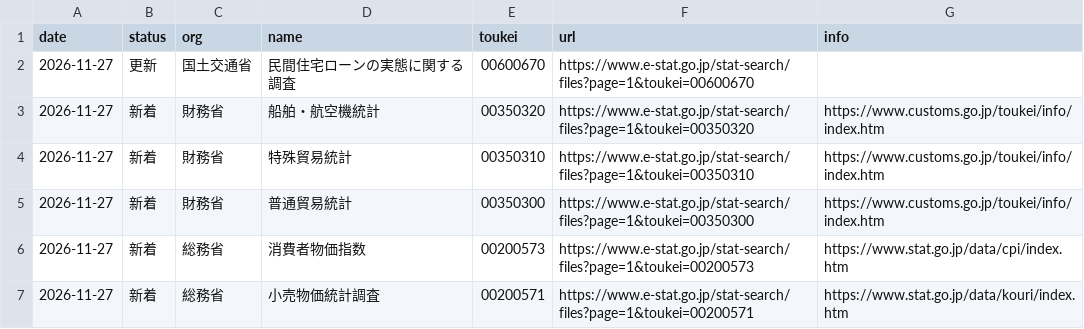
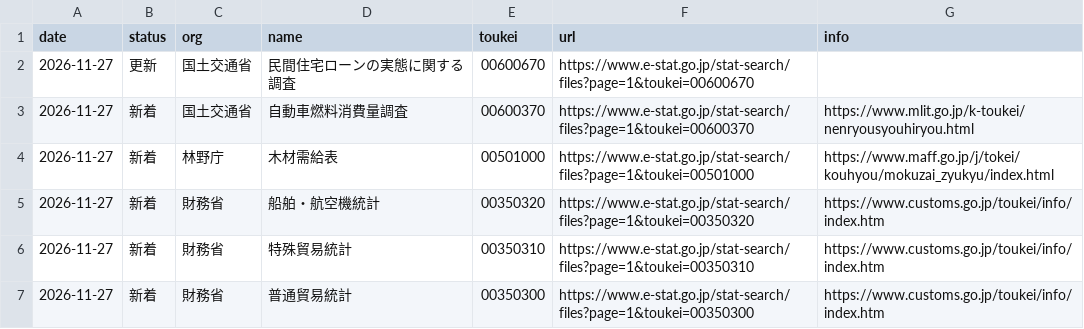
Before and after one commit to git-san-934/portal, a CSV file: boj-stats/pipeline/reports/estat_news.csv, drawn as a sheet; only a part is shown; the shorter side is filled out with more unchanged rows.

```diff
--- a/boj-stats/pipeline/reports/estat_news.csv
+++ b/boj-stats/pipeline/reports/estat_news.csv
@@ -2,2 +2,4 @@ date,status,org,name,toukei,url,info
 2026-11-27,更新,国土交通省,民間住宅ローンの実態に関する調査,00600670,https://www.e-stat.go.jp/stat-search/files?page=1&toukei=00600670,
+2026-11-27,新着,国土交通省,自動車燃料消費量調査,00600370,https://www.e-stat.go.jp/stat-search/files?page=1&toukei=00600370,https://www.mlit.go.jp/k-toukei/nenryousyouhiryou.html
+2026-11-27,新着,林野庁,木材需給表,00501000,https://www.e-stat.go.jp/stat-search/files?page=1&toukei=00501000,https://www.maff.go.jp/j/tokei/kouhyou/mokuzai_zyukyu/index.html
 2026-11-27,新着,財務省,船舶・航空機統計,00350320,https://www.e-stat.go.jp/stat-search/files?page=1&toukei=00350320,https://www.customs.go.jp/toukei/info/index.htm
```
Also changed, not shown: boj-stats/pipeline/reports/boj_news.csv, boj-stats/pipeline/reports/fetch_history.csv, 2 other files.
